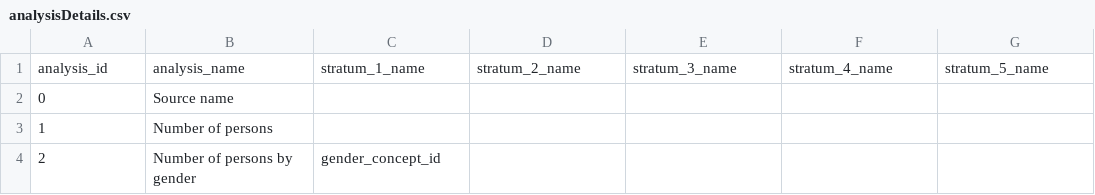
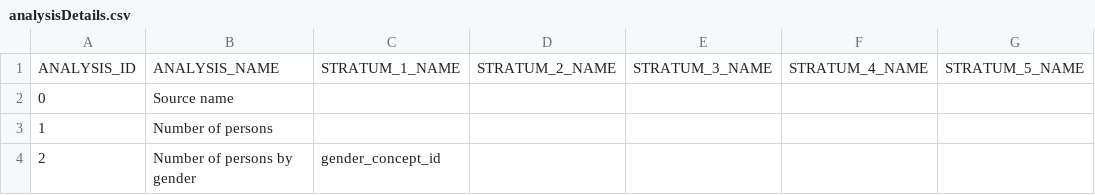
Before and after one commit to OHDSI/Achilles, a CSV file: inst/csv/analysisDetails.csv, drawn as a sheet; only a part is shown; removed rows and columns are numbered as before the commit, all else as after; the diff names each change by its address in the sheet, - before the commit and + after, or states it on an @@ line.

```diff
--- a/inst/csv/analysisDetails.csv
+++ b/inst/csv/analysisDetails.csv
-row 1: analysis_id | analysis_name | stratum_1_name | stratum_2_name | stratum_3_name | stratum_4_name | stratum_5_name
+row 1: ANALYSIS_ID | ANALYSIS_NAME | STRATUM_1_NAME | STRATUM_2_NAME | STRATUM_3_NAME | STRATUM_4_NAME | STRATUM_5_NAME
```
Also changed, not shown: 1 other file.
